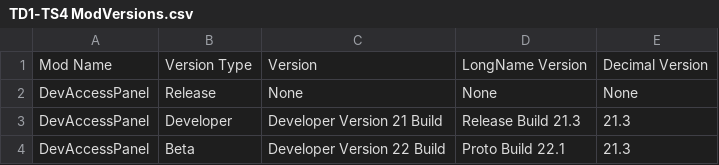
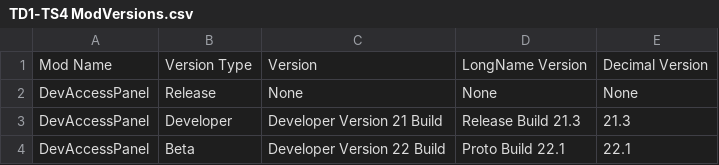
Before and after one commit to TwelfthDoctor1/TD1-TS4-Mods, a CSV file: VersionControl/TD1-TS4 ModVersions.csv, drawn as a sheet.

Commit message:
Update TD1-TS4 ModVersions.csv

```diff
--- a/VersionControl/TD1-TS4 ModVersions.csv
+++ b/VersionControl/TD1-TS4 ModVersions.csv
@@ -3,2 +3,2 @@ DevAccessPanel,Release,None,None,None
 DevAccessPanel,Developer,Developer Version 21 Build,Release Build 21.3, 21.3
-DevAccessPanel,Beta,Developer Version 22 Build,Proto Build 22.1, 21.3
+DevAccessPanel,Beta,Developer Version 22 Build,Proto Build 22.1, 22.1
```
